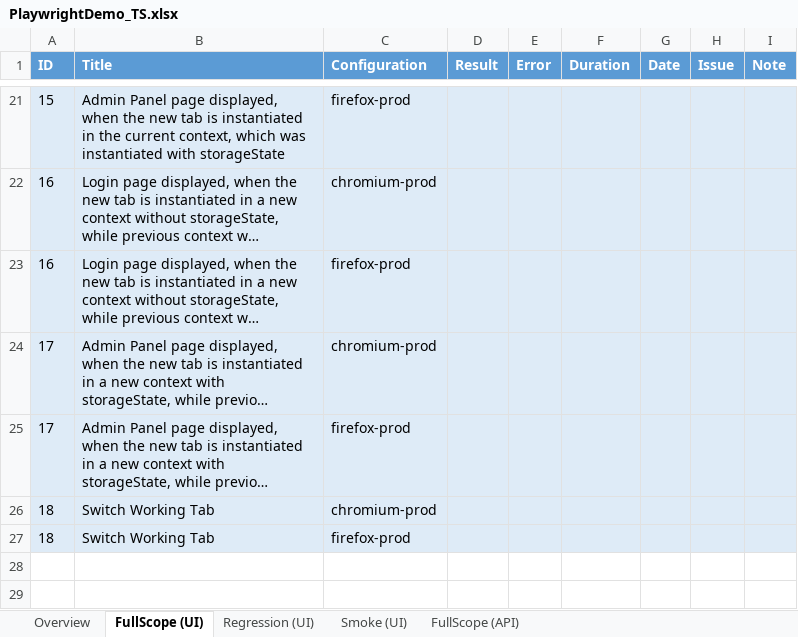
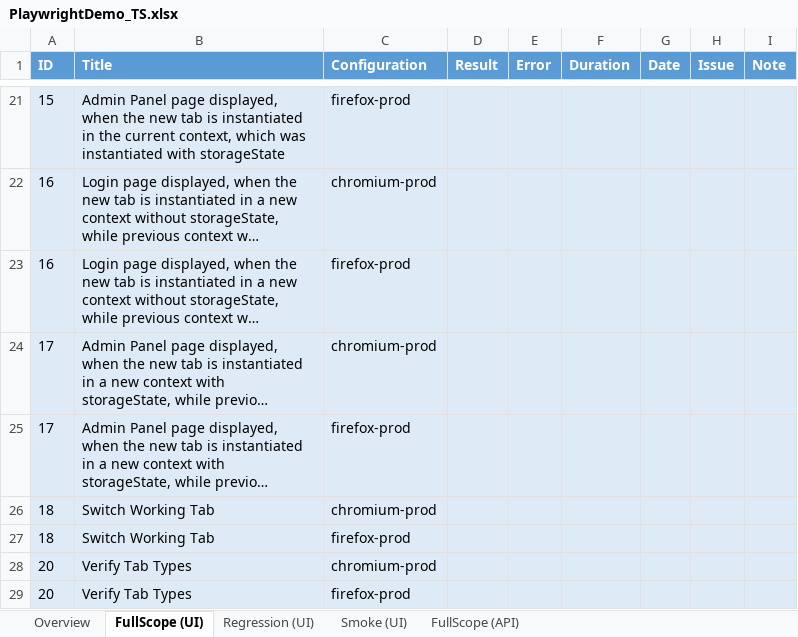
Before and after one commit to Evasler/PlaywrightDemo_TS, an Excel workbook: excel-report/PlaywrightDemo_TS.xlsx, sheet FullScope (UI), drawn as a sheet; only a part is shown, gaps mark what is left out; long unchanged cells end in …; values as stored, in another font and other column widths than the file's, no borders; conditional formats not drawn; the diff names each change by its address in the sheet, - before the commit and + after, or states it on an @@ line.

Commit message:
Fixed openNewTabInCurrentContext and openNewTabInNewContext to update the pageType for current page

```diff
--- a/excel-report/PlaywrightDemo_TS.xlsx (sheet FullScope (UI))
+++ b/excel-report/PlaywrightDemo_TS.xlsx (sheet FullScope (UI))
+row 28: 20 | Verify Tab Types | chromium-prod
+row 29: 20 | Verify Tab Types | firefox-prod
```
Also changed, not shown: sheet Overview, 4 other files.
